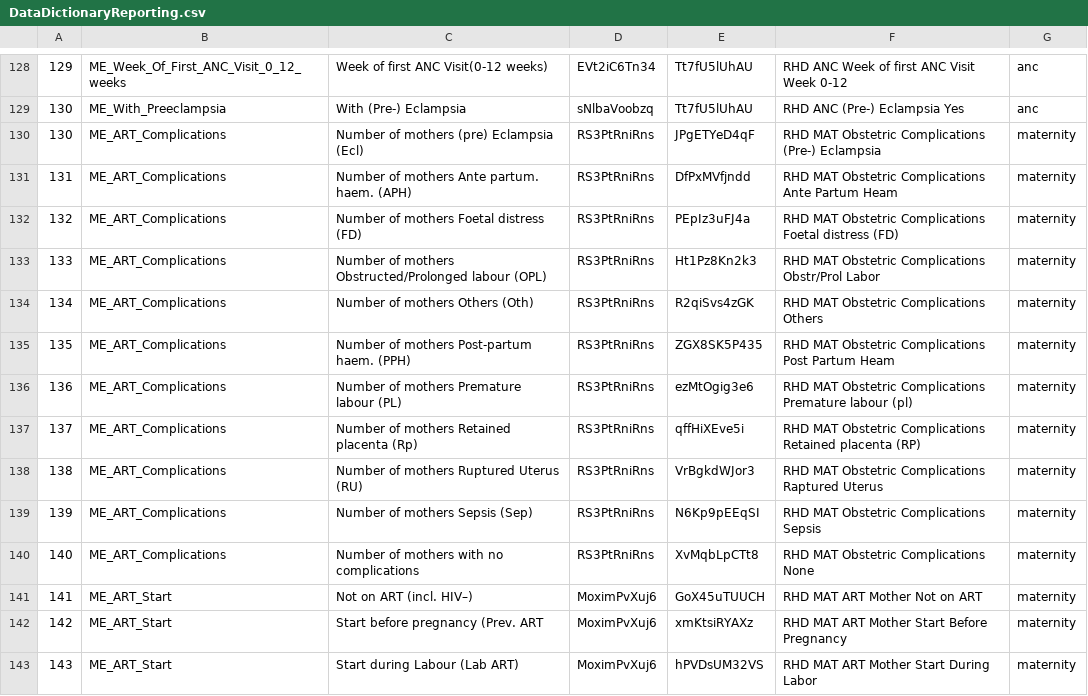
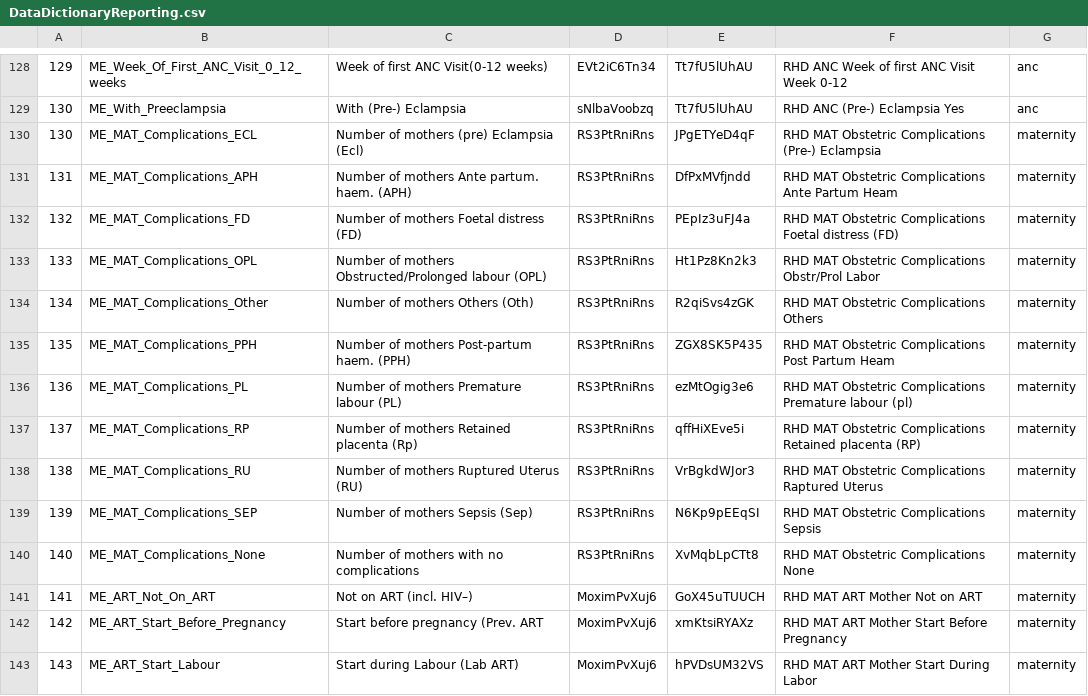
Before and after one commit to opensrp/opensrp-client-giz-malawi, a CSV file: opensrp-giz-malawi/src/main/assets/DataDictionaryReporting.csv, drawn as a sheet; only a part is shown, gaps mark what is left out; the diff covers the shown part only.

```diff
--- a/opensrp-giz-malawi/src/main/assets/DataDictionaryReporting.csv
+++ b/opensrp-giz-malawi/src/main/assets/DataDictionaryReporting.csv
@@ -129,15 +129,15 @@
 130,ME_With_Preeclampsia,With (Pre-) Eclampsia,sNlbaVoobzq,Tt7fU5lUhAU,RHD ANC (Pre-) Eclampsia Yes,anc
-130,ME_ART_Complications,Number of mothers (pre) Eclampsia (Ecl),RS3PtRniRns,JPgETYeD4qF,RHD MAT Obstetric Complications (Pre-) Eclampsia,maternity
-131,ME_ART_Complications,Number of mothers Ante partum. haem. (APH),RS3PtRniRns,DfPxMVfjndd,RHD MAT Obstetric Complications Ante Partum Heam,maternity
-132,ME_ART_Complications,Number of mothers Foetal distress (FD),RS3PtRniRns,PEpIz3uFJ4a,RHD MAT Obstetric Complications Foetal distress (FD),maternity
-133,ME_ART_Complications,Number of mothers Obstructed/Prolonged labour (OPL),RS3PtRniRns,Ht1Pz8Kn2k3,RHD MAT Obstetric Complications Obstr/Prol Labor,maternity
-134,ME_ART_Complications,Number of mothers Others (Oth),RS3PtRniRns,R2qiSvs4zGK,RHD MAT Obstetric Complications Others,maternity
-135,ME_ART_Complications,Number of mothers Post-partum haem. (PPH),RS3PtRniRns,ZGX8SK5P435,RHD MAT Obstetric Complications Post Partum Heam,maternity
-136,ME_ART_Complications,Number of mothers Premature labour (PL),RS3PtRniRns,ezMtOgig3e6,RHD MAT Obstetric Complications Premature labour (pl),maternity
-137,ME_ART_Complications,Number of mothers Retained placenta (Rp),RS3PtRniRns,qffHiXEve5i,RHD MAT Obstetric Complications Retained placenta (RP),maternity
-138,ME_ART_Complications,Number of mothers Ruptured Uterus (RU),RS3PtRniRns,VrBgkdWJor3,RHD MAT Obstetric Complications Raptured Uterus,maternity
-139,ME_ART_Complications,Number of mothers Sepsis (Sep),RS3PtRniRns,N6Kp9pEEqSI,RHD MAT Obstetric Complications Sepsis,maternity
-140,ME_ART_Complications,Number of mothers with no complications,RS3PtRniRns,XvMqbLpCTt8,RHD MAT Obstetric Complications None,maternity
-141,ME_ART_Start,Not on ART (incl. HIV–),MoximPvXuj6,GoX45uTUUCH,RHD MAT ART Mother Not on ART,maternity
-142,ME_ART_Start,Start before pregnancy (Prev. ART,MoximPvXuj6,xmKtsiRYAXz,RHD MAT ART Mother Start Before Pregnancy,maternity
-143,ME_ART_Start,Start during Labour (Lab ART),MoximPvXuj6,hPVDsUM32VS,RHD MAT ART Mother Start During Labor,maternity
+130,ME_MAT_Complications_ECL,Number of mothers (pre) Eclampsia (Ecl),RS3PtRniRns,JPgETYeD4qF,RHD MAT Obstetric Complications (Pre-) Eclampsia,maternity
+131,ME_MAT_Complications_APH,Number of mothers Ante partum. haem. (APH),RS3PtRniRns,DfPxMVfjndd,RHD MAT Obstetric Complications Ante Partum Heam,maternity
+132,ME_MAT_Complications_FD,Number of mothers Foetal distress (FD),RS3PtRniRns,PEpIz3uFJ4a,RHD MAT Obstetric Complications Foetal distress (FD),maternity
+133,ME_MAT_Complications_OPL,Number of mothers Obstructed/Prolonged labour (OPL),RS3PtRniRns,Ht1Pz8Kn2k3,RHD MAT Obstetric Complications Obstr/Prol Labor,maternity
+134,ME_MAT_Complications_Other,Number of mothers Others (Oth),RS3PtRniRns,R2qiSvs4zGK,RHD MAT Obstetric Complications Others,maternity
+135,ME_MAT_Complications_PPH,Number of mothers Post-partum haem. (PPH),RS3PtRniRns,ZGX8SK5P435,RHD MAT Obstetric Complications Post Partum Heam,maternity
+136,ME_MAT_Complications_PL,Number of mothers Premature labour (PL),RS3PtRniRns,ezMtOgig3e6,RHD MAT Obstetric Complications Premature labour (pl),maternity
+137,ME_MAT_Complications_RP,Number of mothers Retained placenta (Rp),RS3PtRniRns,qffHiXEve5i,RHD MAT Obstetric Complications Retained placenta (RP),maternity
+138,ME_MAT_Complications_RU,Number of mothers Ruptured Uterus (RU),RS3PtRniRns,VrBgkdWJor3,RHD MAT Obstetric Complications Raptured Uterus,maternity
+139,ME_MAT_Complications_SEP,Number of mothers Sepsis (Sep),RS3PtRniRns,N6Kp9pEEqSI,RHD MAT Obstetric Complications Sepsis,maternity
+140,ME_MAT_Complications_None,Number of mothers with no complications,RS3PtRniRns,XvMqbLpCTt8,RHD MAT Obstetric Complications None,maternity
+141,ME_ART_Not_On_ART,Not on ART (incl. HIV–),MoximPvXuj6,GoX45uTUUCH,RHD MAT ART Mother Not on ART,maternity
+142,ME_ART_Start_Before_Pregnancy,Start before pregnancy (Prev. ART,MoximPvXuj6,xmKtsiRYAXz,RHD MAT ART Mother Start Before Pregnancy,maternity
+143,ME_ART_Start_Labour,Start during Labour (Lab ART),MoximPvXuj6,hPVDsUM32VS,RHD MAT ART Mother Start During Labor,maternity
```
Also changed, not shown: 57 edited cells elsewhere in this file, 20 other files.
